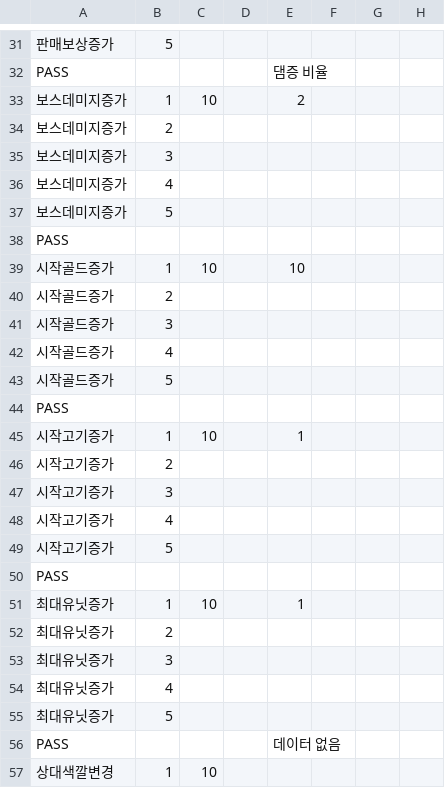
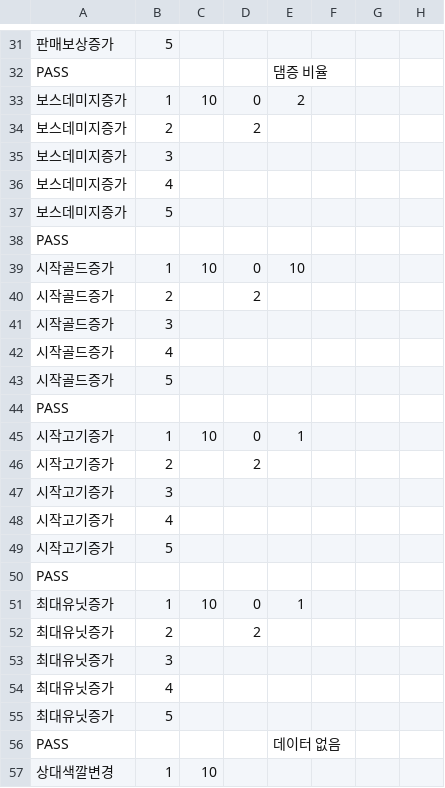
Before and after one commit to Penguin-God/TowerDefenseGame, a CSV file: Assets/0_Multi/Resources/Data/SkillData/SkillLevelData.csv, drawn as a sheet; only a part is shown, gaps mark what is left out; the diff covers the shown part only; the diff names each change by its address in the sheet, - before the commit and + after, or states it on an @@ line.

```diff
--- a/Assets/0_Multi/Resources/Data/SkillData/SkillLevelData.csv
+++ b/Assets/0_Multi/Resources/Data/SkillData/SkillLevelData.csv
-D33: (empty)
+D33: 0
-D34: (empty)
+D34: 2
-D39: (empty)
+D39: 0
-D40: (empty)
+D40: 2
-D45: (empty)
+D45: 0
-D46: (empty)
+D46: 2
-D51: (empty)
+D51: 0
-D52: (empty)
+D52: 2
```
Also changed, not shown: 10 edited cells elsewhere in this file, 5 other files.
